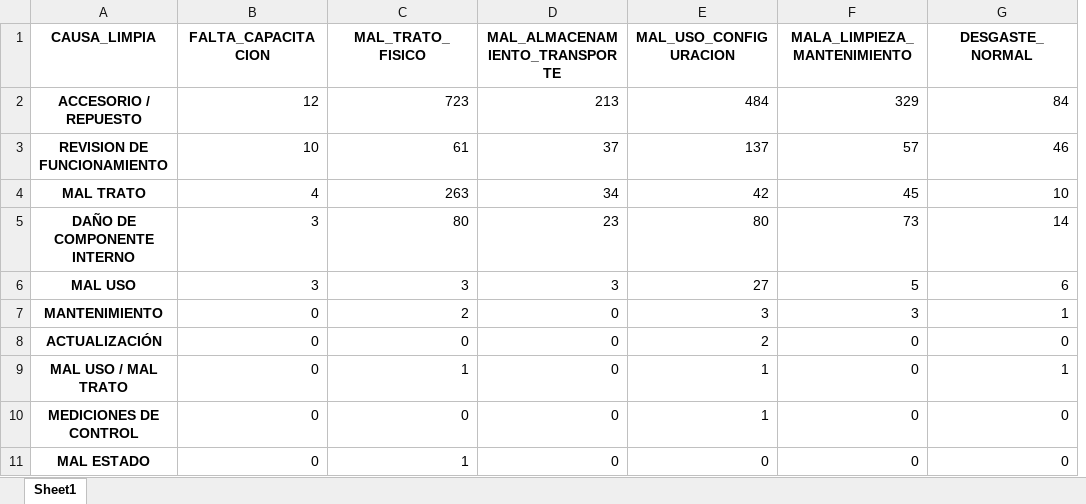
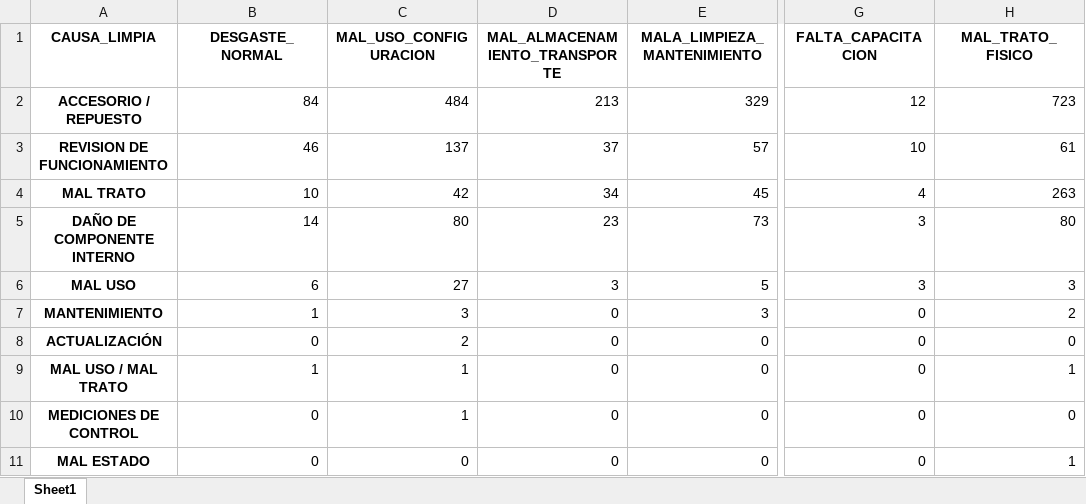
Before and after one commit to aniiiitaaaa22/Ana_Parra_correctivos, an Excel workbook: resultados/matriz_causa_manipulacion.xlsx, sheet Sheet1, drawn as a sheet; only a part is shown, gaps mark what is left out; values as stored, in another font and other column widths than the file's, no borders; removed rows and columns are numbered as before the commit, all else as after; the diff names each change by its address in the sheet, - before the commit and + after, or states it on an @@ line.

```diff
--- a/resultados/matriz_causa_manipulacion.xlsx (sheet Sheet1)
+++ b/resultados/matriz_causa_manipulacion.xlsx (sheet Sheet1)
-column E (MAL_USO_CONFIGURACION), rows 2-11: 484 | 137 | 42 | 80 | 27 | 3 | 2 | 1 | 1 | 0
-column G (DESGASTE_NORMAL), rows 2-11: 84 | 46 | 10 | 14 | 6 | 1 | 0 | 1 | 0 | 0
+column G (FALTA_CAPACITACION), rows 2-11: 12 | 10 | 4 | 3 | 3 | 0 | 0 | 0 | 0 | 0
+column H (MAL_TRATO_FISICO), rows 2-11: 723 | 61 | 263 | 80 | 3 | 2 | 0 | 1 | 0 | 1
-B1: FALTA_CAPACITACION
+B1: DESGASTE_NORMAL
-C1: MAL_TRATO_FISICO
+C1: MAL_USO_CONFIGURACION
-B2 (DESGASTE_NORMAL): 12
+B2 (DESGASTE_NORMAL): 84
-C2 (MAL_USO_CONFIGURACION): 723
+C2 (MAL_USO_CONFIGURACION): 484
-B3 (DESGASTE_NORMAL): 10
+B3 (DESGASTE_NORMAL): 46
-C3 (MAL_USO_CONFIGURACION): 61
+C3 (MAL_USO_CONFIGURACION): 137
-B4 (DESGASTE_NORMAL): 4
+B4 (DESGASTE_NORMAL): 10
-C4 (MAL_USO_CONFIGURACION): 263
+C4 (MAL_USO_CONFIGURACION): 42
-B5 (DESGASTE_NORMAL): 3
+B5 (DESGASTE_NORMAL): 14
-B6 (DESGASTE_NORMAL): 3
+B6 (DESGASTE_NORMAL): 6
-C6 (MAL_USO_CONFIGURACION): 3
+C6 (MAL_USO_CONFIGURACION): 27
-B7 (DESGASTE_NORMAL): 0
+B7 (DESGASTE_NORMAL): 1
-C7 (MAL_USO_CONFIGURACION): 2
+C7 (MAL_USO_CONFIGURACION): 3
-C8 (MAL_USO_CONFIGURACION): 0
+C8 (MAL_USO_CONFIGURACION): 2
-B9 (DESGASTE_NORMAL): 0
+B9 (DESGASTE_NORMAL): 1
-C10 (MAL_USO_CONFIGURACION): 0
+C10 (MAL_USO_CONFIGURACION): 1
-C11 (MAL_USO_CONFIGURACION): 1
+C11 (MAL_USO_CONFIGURACION): 0
```
Also changed, not shown: ordenes_filtradas_2025.xlsx, resultados/analisis_temporal.xlsx, 36 other files.
